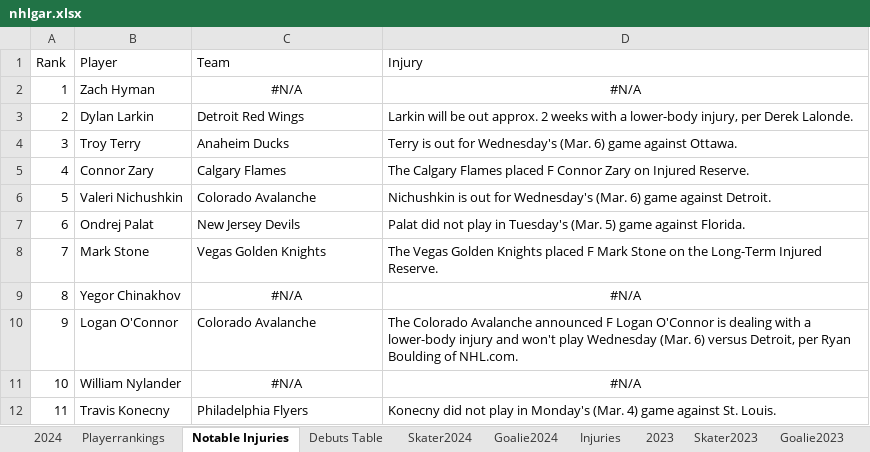
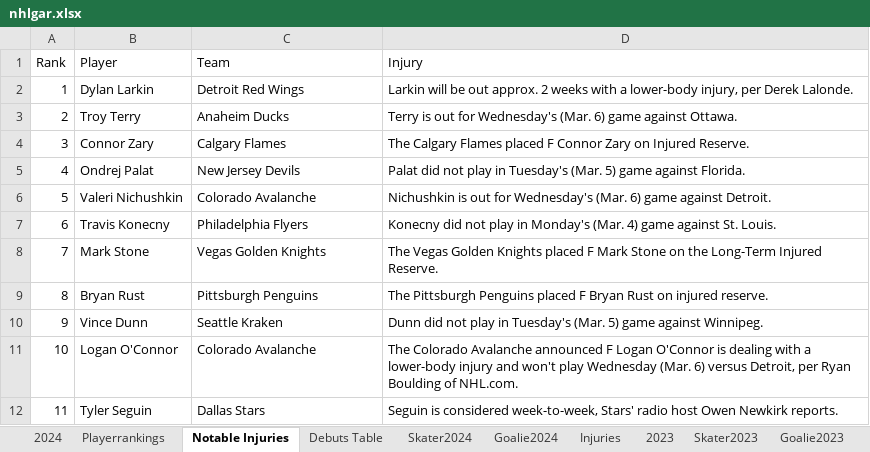
Before and after one commit to TeslaTruther/Hockey-Model, an Excel workbook: nhlgar.xlsx, sheet Notable Injuries, drawn as a sheet; only a part is shown; values as stored, in another font and other column widths than the file's, no borders; the diff covers the shown part only; the diff names each change by its address in the sheet, - before the commit and + after, or states it on an @@ line.

```diff
--- a/nhlgar.xlsx (sheet Notable Injuries)
+++ b/nhlgar.xlsx (sheet Notable Injuries)
-B2 (Player): Zach Hyman
+B2 (Player): Dylan Larkin
-C2 (Team): #N/A
+C2 (Team): Detroit Red Wings
-C2:D2 alignment: center
+C2:D2 alignment: left
-D2 (Injury): #N/A
+D2 (Injury): Larkin will be out approx. 2 weeks with a lower-body injury, per Derek Lalonde.
-B3 (Player): Dylan Larkin
+B3 (Player): Troy Terry
-C3 (Team): Detroit Red Wings
+C3 (Team): Anaheim Ducks
-D3 (Injury): Larkin will be out approx. 2 weeks with a lower-body injury, per Derek Lalonde.
+D3 (Injury): Terry is out for Wednesday's (Mar. 6) game against Ottawa.
-B4 (Player): Troy Terry
+B4 (Player): Connor Zary
-C4 (Team): Anaheim Ducks
+C4 (Team): Calgary Flames
-D4 (Injury): Terry is out for Wednesday's (Mar. 6) game against Ottawa.
+D4 (Injury): The Calgary Flames placed F Connor Zary on Injured Reserve.
-B5 (Player): Connor Zary
+B5 (Player): Ondrej Palat
-C5 (Team): Calgary Flames
+C5 (Team): New Jersey Devils
-D5 (Injury): The Calgary Flames placed F Connor Zary on Injured Reserve.
+D5 (Injury): Palat did not play in Tuesday's (Mar. 5) game against Florida.
-B7 (Player): Ondrej Palat
+B7 (Player): Travis Konecny
-C7 (Team): New Jersey Devils
+C7 (Team): Philadelphia Flyers
-D7 (Injury): Palat did not play in Tuesday's (Mar. 5) game against Florida.
+D7 (Injury): Konecny did not play in Monday's (Mar. 4) game against St. Louis.
-B9 (Player): Yegor Chinakhov
+B9 (Player): Bryan Rust
-C9 (Team): #N/A
+C9 (Team): Pittsburgh Penguins
-C9:D9 alignment: center
+C9:D9 alignment: left
-D9 (Injury): #N/A
+D9 (Injury): The Pittsburgh Penguins placed F Bryan Rust on injured reserve.
-B10 (Player): Logan O'Connor
+B10 (Player): Vince Dunn
-C10 (Team): Colorado Avalanche
+C10 (Team): Seattle Kraken
-D10 (Injury): The Colorado Avalanche announced F Logan O'Connor is dealing with a lower-body injury and won't play Wednesday (Mar. 6) versus Detroit, per Ryan Boulding of NHL.com.
+D10 (Injury): Dunn did not play in Tuesday's (Mar. 5) game against Winnipeg.
-B11 (Player): William Nylander
+B11 (Player): Logan O'Connor
-C11 (Team): #N/A
+C11 (Team): Colorado Avalanche
-C11:D11 alignment: center
+C11:D11 alignment: left
-D11 (Injury): #N/A
+D11 (Injury): The Colorado Avalanche announced F Logan O'Connor is dealing with a lower-body injury and won't play Wednesday (Mar. 6) versus Detroit, per Ryan Boulding of NHL.com.
-B12 (Player): Travis Konecny
+B12 (Player): Tyler Seguin
-C12 (Team): Philadelphia Flyers
+C12 (Team): Dallas Stars
-D12 (Injury): Konecny did not play in Monday's (Mar. 4) game against St. Louis.
+D12 (Injury): Seguin is considered week-to-week, Stars' radio host Owen Newkirk reports.
```
Also changed, not shown: 12 edited cells and cell formats elsewhere in this sheet, sheet Skater2024, sheet Goalie2024, sheet Playerrankings, sheet 2024, formulas that keep their value, hidden cells, 2 other files.
